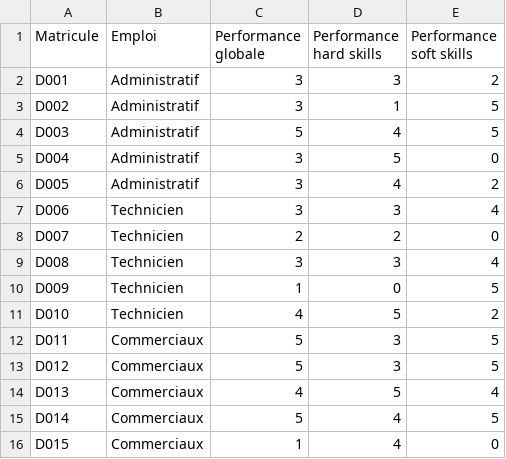
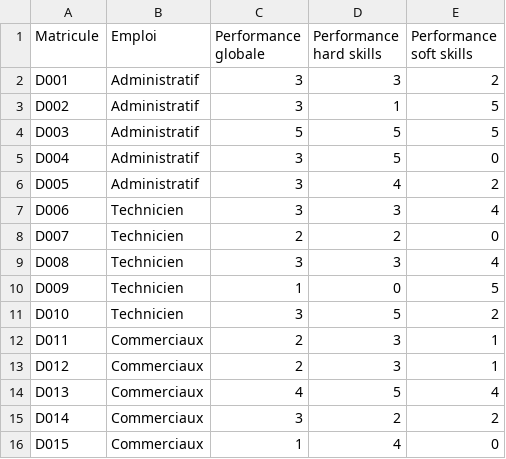
Before and after one commit to ArnaudCoulon/HRAnalytics.fr, a CSV file: Analytics/introduction_ML/DataSet_introduction_ML_Echantillon.csv, drawn as a sheet.

Commit message:
Update DataSet_introduction_ML_Echantillon.csv

```diff
--- a/Analytics/introduction_ML/DataSet_introduction_ML_Echantillon.csv
+++ b/Analytics/introduction_ML/DataSet_introduction_ML_Echantillon.csv
@@ -3,3 +3,3 @@ D001,Administratif,3,3,2
 D002,Administratif,3,1,5
-D003,Administratif,5,4,5
+D003,Administratif,5,5,5
 D004,Administratif,3,5,0
@@ -10,7 +10,7 @@ D008,Technicien,3,3,4
 D009,Technicien,1,0,5
-D010,Technicien,4,5,2
-D011,Commerciaux,5,3,5
-D012,Commerciaux,5,3,5
+D010,Technicien,3,5,2
+D011,Commerciaux,2,3,1
+D012,Commerciaux,2,3,1
 D013,Commerciaux,4,5,4
-D014,Commerciaux,5,4,5
+D014,Commerciaux,3,2,2
 D015,Commerciaux,1,4,0
```
